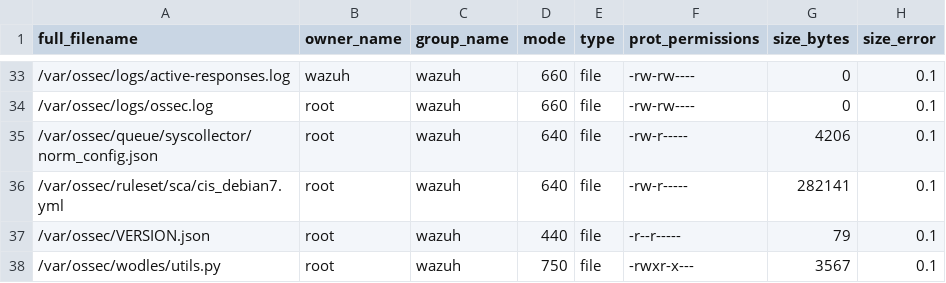
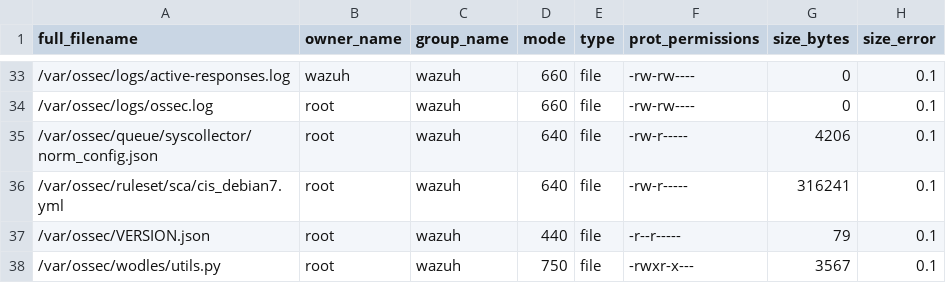
Before and after one commit to wazuh/wazuh, a CSV file: .github/actions/check_files/deb_linux_agent_amd64.csv, drawn as a sheet; only a part is shown, gaps mark what is left out.

Commit message:
fix: updated policies size for gh actions

```diff
--- a/.github/actions/check_files/deb_linux_agent_amd64.csv
+++ b/.github/actions/check_files/deb_linux_agent_amd64.csv
@@ -35,3 +35,3 @@ full_filename,owner_name,group_name,mode,type,prot_permissions,size_bytes,size_e
 /var/ossec/queue/syscollector/norm_config.json,root,wazuh,640,file,-rw-r-----,4206,0.1
-/var/ossec/ruleset/sca/cis_debian7.yml,root,wazuh,640,file,-rw-r-----,282141,0.1
+/var/ossec/ruleset/sca/cis_debian7.yml,root,wazuh,640,file,-rw-r-----,316241,0.1
 /var/ossec/VERSION.json,root,wazuh,440,file,-r--r-----,79,0.1
```
Also changed, not shown: .github/actions/check_files/rpm_linux_agent_amd64.csv.
